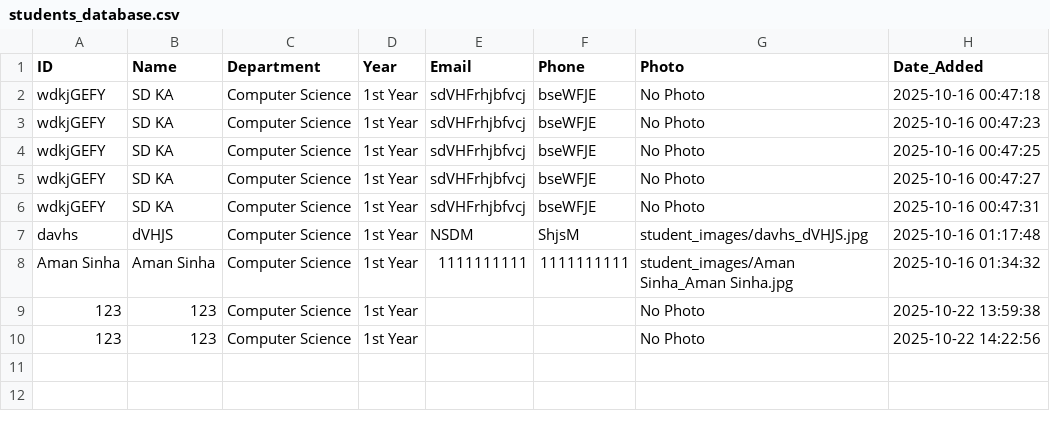
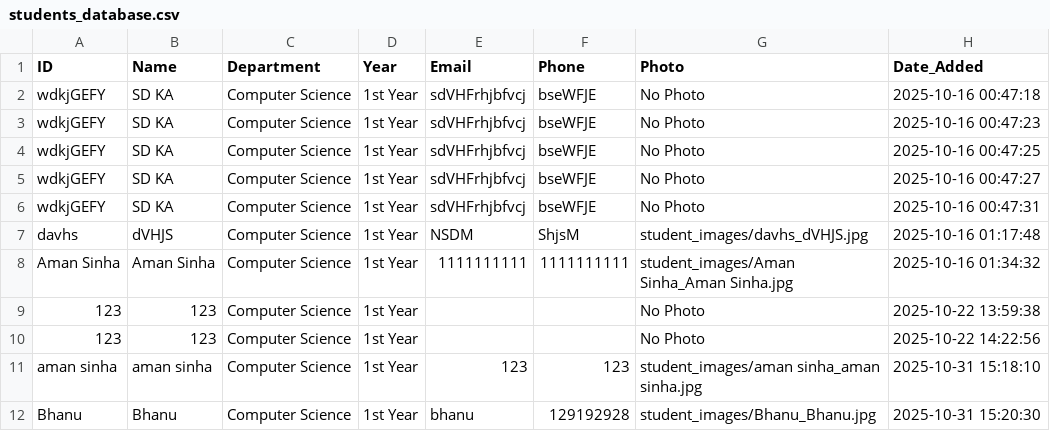
Before and after one commit to amansinha11-dev/Face-Recognization-System, a CSV file: students_database.csv, drawn as a sheet.

```diff
--- a/students_database.csv
+++ b/students_database.csv
@@ -10 +10,3 @@ Aman Sinha,Aman Sinha,Computer Science,1st Year,1111111111,1111111111,student_im
 123,123,Computer Science,1st Year,,,No Photo,2025-10-22 14:22:56
+aman sinha,aman sinha,Computer Science,1st Year,123,123,student_images/aman sinha_aman sinha.jpg,2025-10-31 15:18:10
+Bhanu,Bhanu,Computer Science,1st Year,bhanu,129192928,student_images/Bhanu_Bhanu.jpg,2025-10-31 15:20:30
```
Also changed, not shown: 12 other files.
